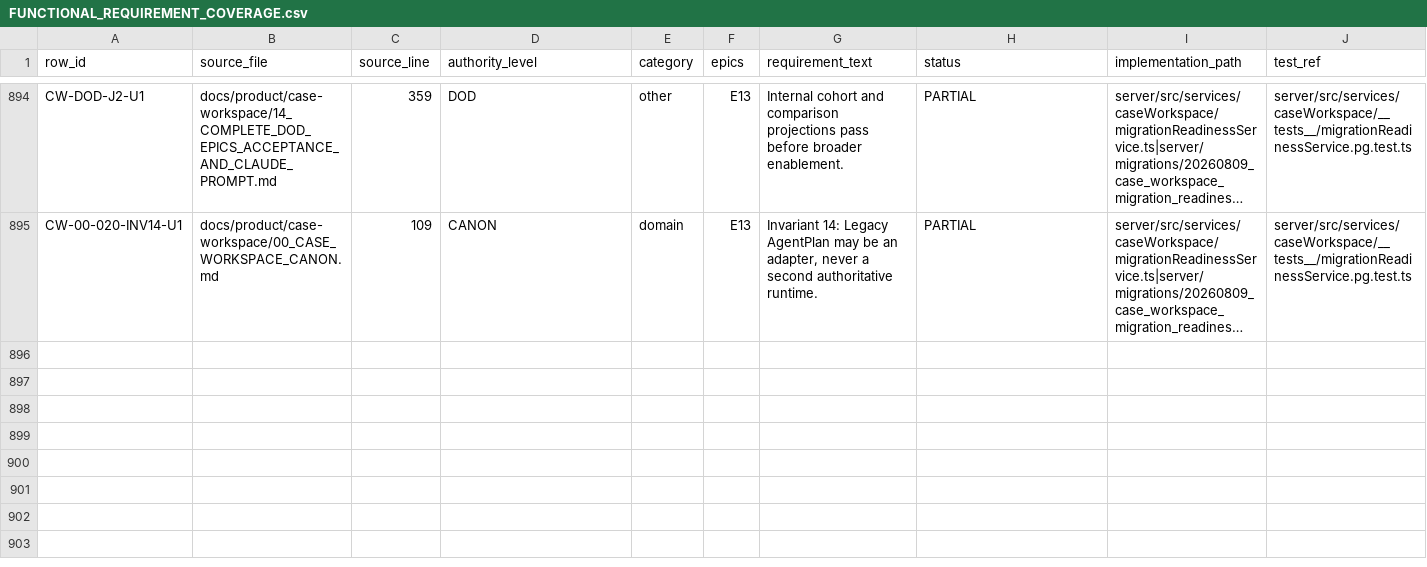
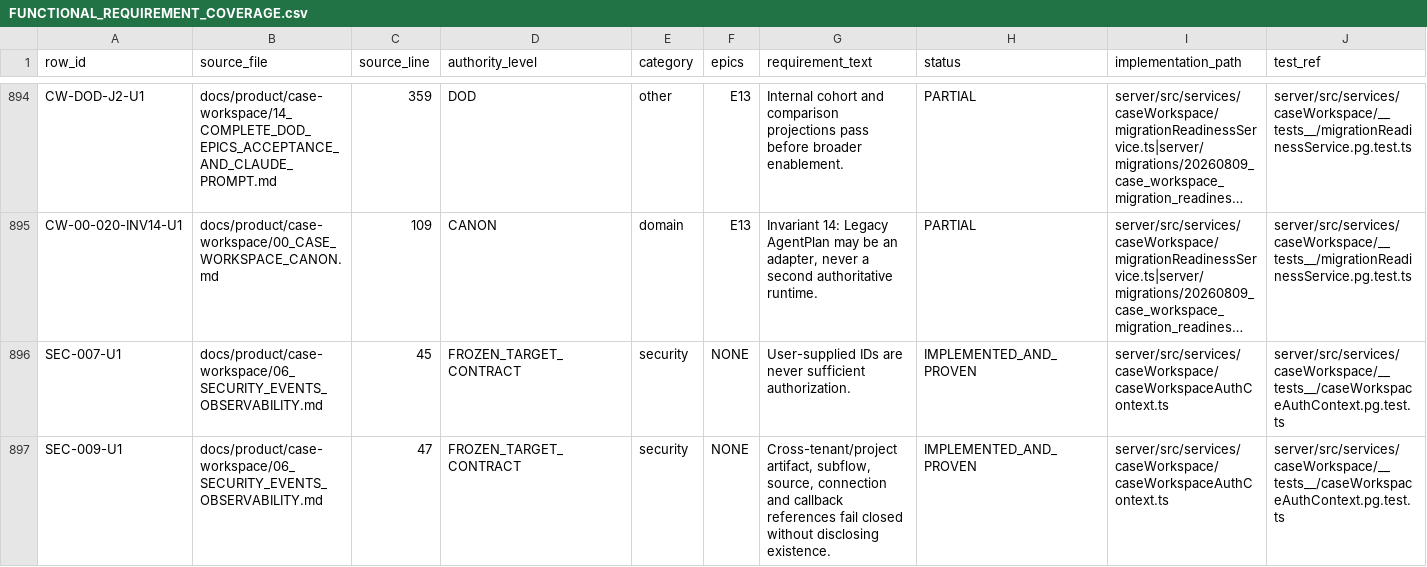
Before and after one commit to PiotrWisniewskiDBR77/consultify, a CSV file: docs/product/case-workspace/acceptance/FUNCTIONAL_REQUIREMENT_COVERAGE.csv, drawn as a sheet; only a part is shown, gaps mark what is left out; long unchanged cells end in …; rows hold the shown columns only; the diff covers the shown part only; the diff names each change by its address in the sheet, - before the commit and + after, or states it on an @@ line.

Commit message:
docs(case-workspace): ledger update — CW-P12 security rows to IMPLEMENTED_AND_PROVEN/PARTIAL

```diff
--- a/docs/product/case-workspace/acceptance/FUNCTIONAL_REQUIREMENT_COVERAGE.csv
+++ b/docs/product/case-workspace/acceptance/FUNCTIONAL_REQUIREMENT_COVERAGE.csv
+row 896: SEC-007-U1 | docs/product/case-workspace/06_SECURITY_EVENTS_OBSERVABILITY.md | 45 | FROZEN_TARGET_CONTRACT | security | NONE | User-supplied IDs are never sufficient authorization. | IMPLEMENTED_AND_PROVEN | server/src/services/caseWorkspace/caseWorkspaceAuthContext.ts | server/src/services/caseWorkspace/__tests__/caseWorkspaceAuthContext.pg.test.ts
+row 897: SEC-009-U1 | docs/product/case-workspace/06_SECURITY_EVENTS_OBSERVABILITY.md | 47 | FROZEN_TARGET_CONTRACT | security | NONE | Cross-tenant/project artifact, subflow, source, connection and callback references fail closed without disclosing existence. | IMPLEMENTED_AND_PROVEN | server/src/services/caseWorkspace/caseWorkspaceAuthContext.ts | server/src/services/caseWorkspace/__tests__/caseWorkspaceAuthContext.pg.test.ts
```
Also changed, not shown: 5 added rows elsewhere in this file.
